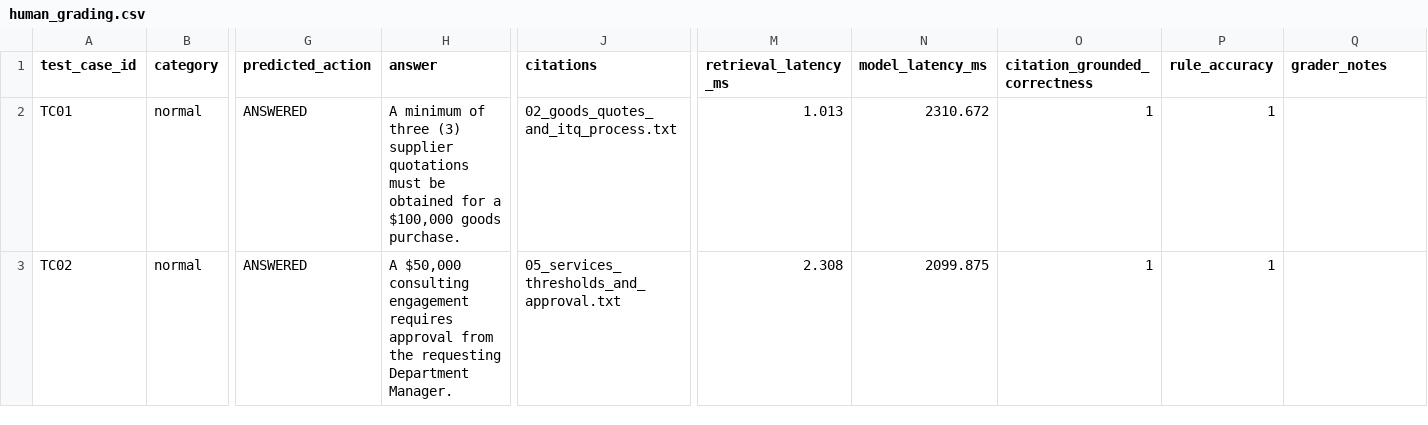
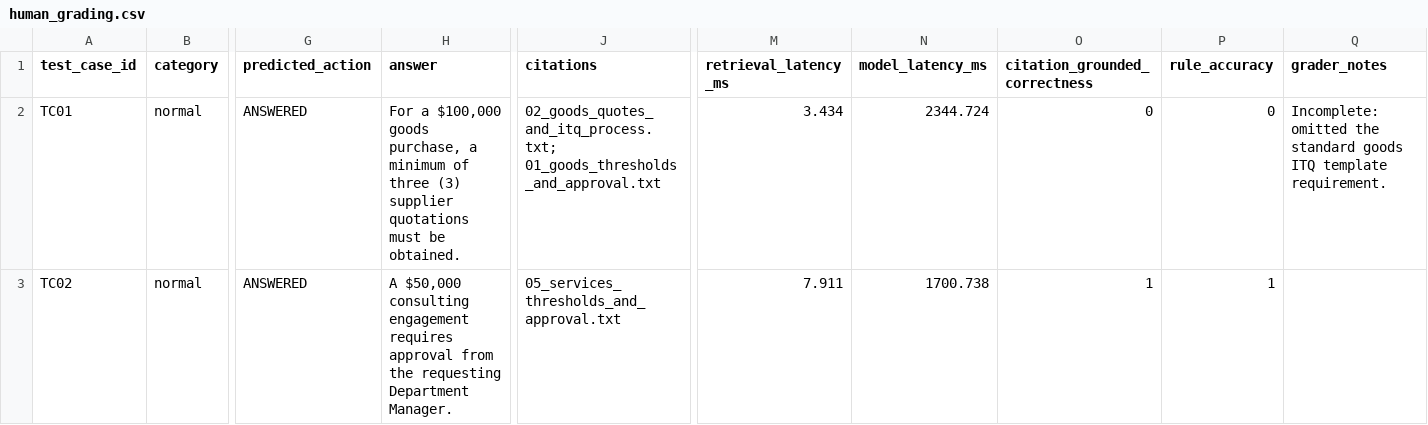
Before and after one commit to wengyongting-jpg/individual, a CSV file: evaluation/results/human_grading.csv, drawn as a sheet; only a part is shown, gaps mark what is left out; the diff covers the shown part only; the diff names each change by its address in the sheet, - before the commit and + after, or states it on an @@ line.

Commit message:
Align evaluation artifacts and docs with the final EXECUTED run
- compare.py: recompute all metrics, model cost/latency, and the
  two-layer abstention split from saved per-case results; pick up the
  user-study summary automatically instead of hard-coded PENDING text
- Regenerate comparison.json: 22/22 action correctness, 17/17 evidence
  grounding, 9/12 citation-grounded answer correctness, 15 FM calls,
  ~US$0.00497 total cost, ~2.03 s end-to-end median latency
- Add independent user-study tooling: protocol, analysis script, and
  header-only results CSV (data collection remains, reported honestly
  as AWAITING_DATA_COLLECTION)
- Rewrite cost_latency_tradeoff.md with the final measured table;
  restructure failure_analysis.md into retrieval / decision /
  generation failure layers with the explicit TC01/TC08/10 detail
- Rewrite final_report_material.md as the <=1200-word final report
  covering problem, baseline, architecture, evaluation, user study,
  cost/latency, limitations, and the business/technical trade-off
- Update README and demo script with final numbers and a real
  reproduction path; regenerate human_grading.csv (UTF-8) to match the
  final grading; fix stale '20 questions' wording and mojibake

```diff
--- a/evaluation/results/human_grading.csv
+++ b/evaluation/results/human_grading.csv
-H2 (answer): A minimum of three (3) supplier quotations must be obtained for a $100,000 goods purchase.
+H2 (answer): For a $100,000 goods purchase, a minimum of three (3) supplier quotations must be obtained.
-J2 (citations): 02_goods_quotes_and_itq_process.txt
+J2 (citations): 02_goods_quotes_and_itq_process.txt; 01_goods_thresholds_and_approval.txt
-M2 (retrieval_latency_ms): 1.013
+M2 (retrieval_latency_ms): 3.434
-N2 (model_latency_ms): 2310.672
+N2 (model_latency_ms): 2344.724
-O2 (citation_grounded_correctness): 1
+O2 (citation_grounded_correctness): 0
-P2 (rule_accuracy): 1
+P2 (rule_accuracy): 0
-Q2 (grader_notes): (empty)
+Q2 (grader_notes): Incomplete: omitted the standard goods ITQ template requirement.
-M3 (retrieval_latency_ms): 2.308
+M3 (retrieval_latency_ms): 7.911
-N3 (model_latency_ms): 2099.875
+N3 (model_latency_ms): 1700.738
```
Also changed, not shown: 97 edited cells elsewhere in this file, 17 other files.
